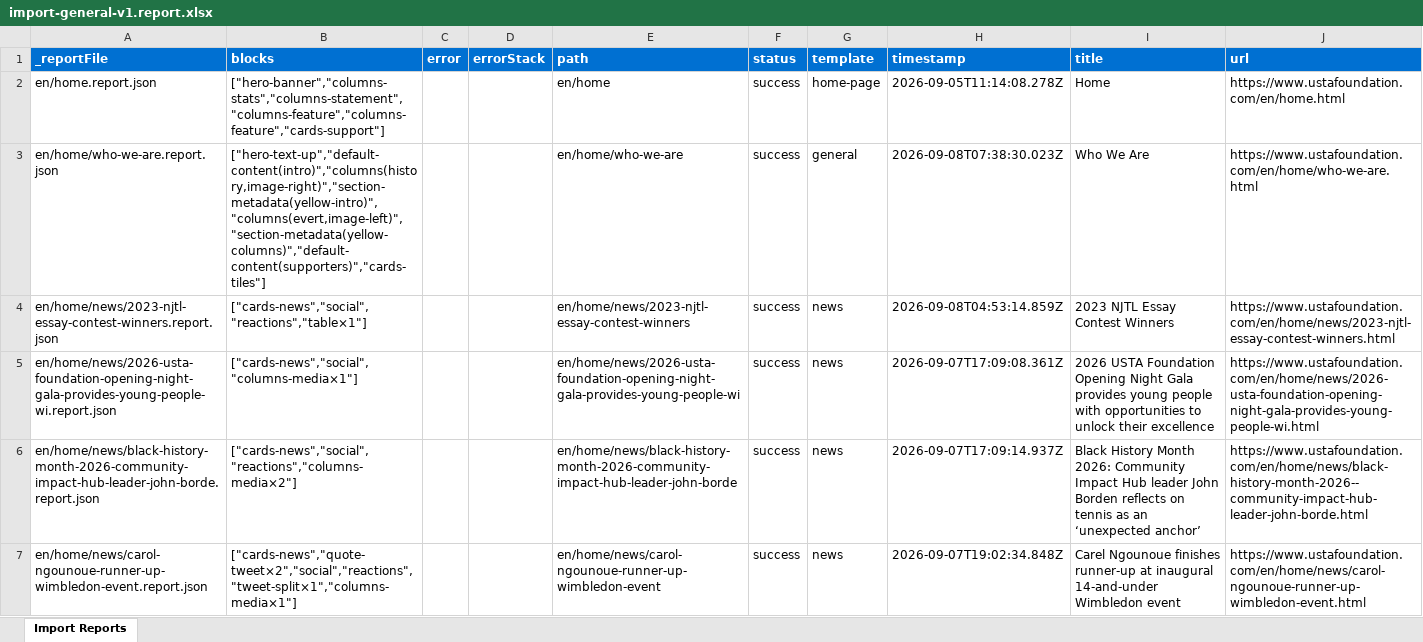
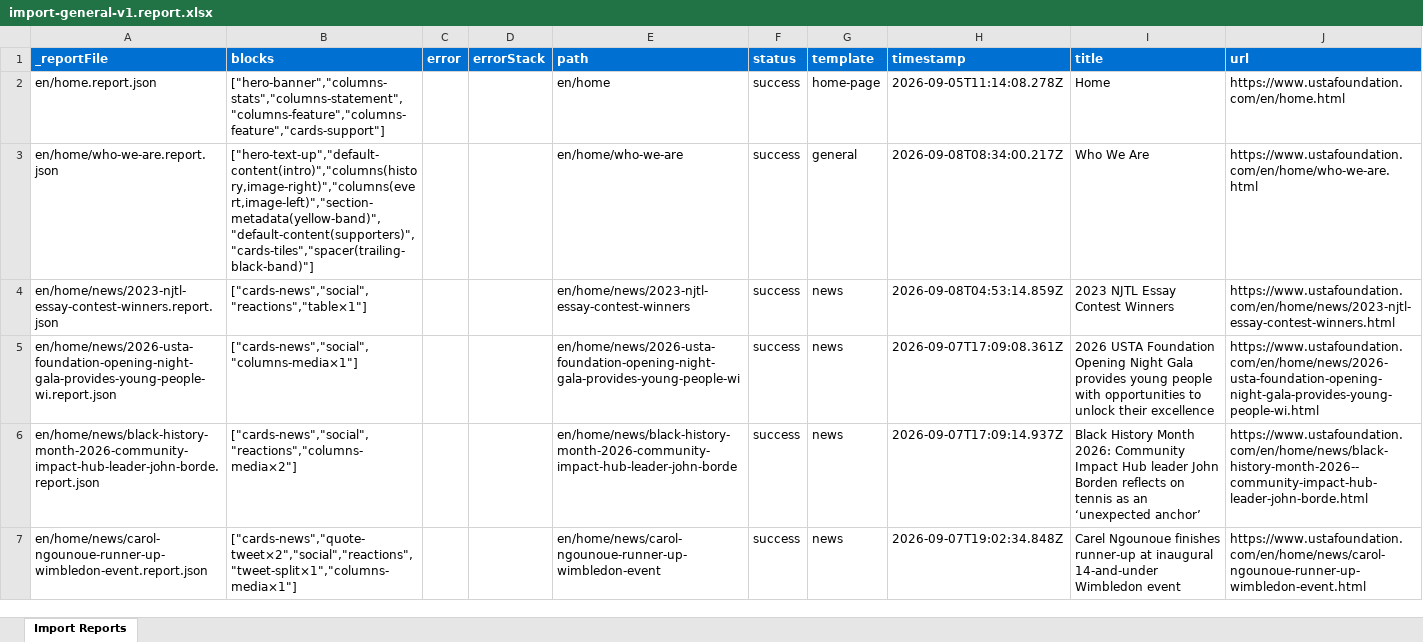
Before and after one commit to aemdemos/foundation-usta, an Excel workbook: tools/importer/reports/import-general-v1.report.xlsx, sheet Import Reports, drawn as a sheet; only a part is shown; values as stored, in another font and other column widths than the file's, no borders; the diff names each change by its address in the sheet, - before the commit and + after, or states it on an @@ line.

Commit message:
Add hero block, update importer
Automated migration updates generated by Experience Modernization Agent.

Changed files (10):
- MIGRATION.md
- blocks/hero/hero.css
- styles/styles.css
- tools/importer/backups/general/import-general-v1.bundle.js
- tools/importer/backups/general/import-general-v1.js
- tools/importer/backups/general/manifest.md
- tools/importer/import-general-v1.bundle.js
- tools/importer/import-general-v1.js
- tools/importer/reports/en/home/who-we-are.report.json
- tools/importer/reports/import-general-v1.report.xlsx

```diff
--- a/tools/importer/reports/import-general-v1.report.xlsx (sheet Import Reports)
+++ b/tools/importer/reports/import-general-v1.report.xlsx (sheet Import Reports)
-B3 (blocks): ["hero-text-up","default-content(intro)","columns(history,image-right)","section-metadata(yellow-intro)","columns(evert,image-left)","section-metadata(yellow-columns)","default-content(supporters)","cards-tiles"]
+B3 (blocks): ["hero-text-up","default-content(intro)","columns(history,image-right)","columns(evert,image-left)","section-metadata(yellow-band)","default-content(supporters)","cards-tiles","spacer(trailing-black-band)"]
-H3 (timestamp): 2026-09-08T07:38:30.023Z
+H3 (timestamp): 2026-09-08T08:34:00.217Z
```
Also changed, not shown: 10 other files.
